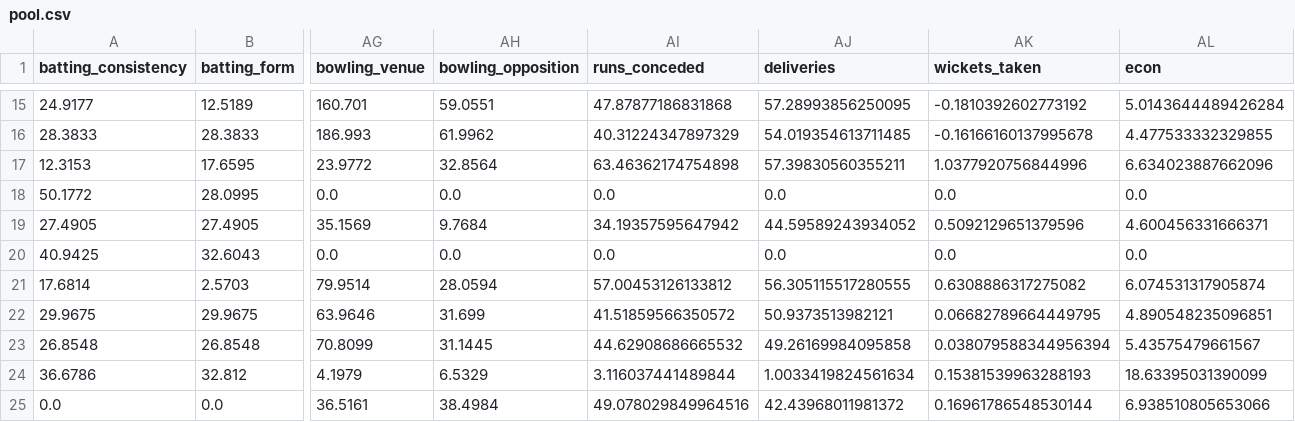
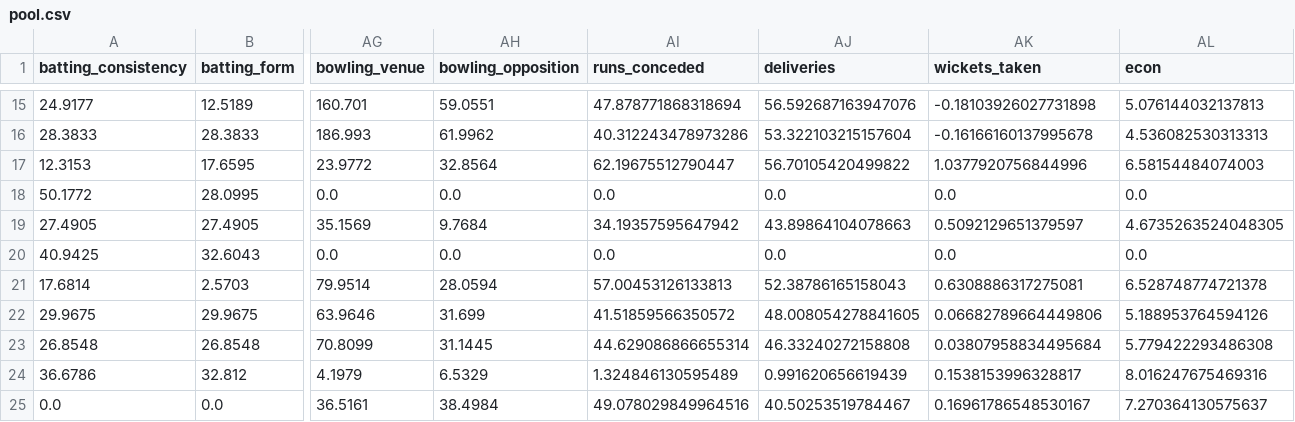
Before and after one commit to umayangag/cric-info-scrapers, a CSV file: src/team_selection/pool.csv, drawn as a sheet; only a part is shown, gaps mark what is left out; the diff covers the shown part only; the diff names each change by its address in the sheet, - before the commit and + after, or states it on an @@ line.

```diff
--- a/src/team_selection/pool.csv
+++ b/src/team_selection/pool.csv
-AI15 (runs_conceded): 47.87877186831868
+AI15 (runs_conceded): 47.878771868318694
-AJ15 (deliveries): 57.28993856250095
+AJ15 (deliveries): 56.592687163947076
-AK15 (wickets_taken): -0.1810392602773192
+AK15 (wickets_taken): -0.18103926027731898
-AL15 (econ): 5.0143644489426284
+AL15 (econ): 5.076144032137813
-AI16 (runs_conceded): 40.31224347897329
+AI16 (runs_conceded): 40.312243478973286
-AJ16 (deliveries): 54.019354613711485
+AJ16 (deliveries): 53.322103215157604
-AL16 (econ): 4.477533332329855
+AL16 (econ): 4.536082530313313
-AI17 (runs_conceded): 63.46362174754898
+AI17 (runs_conceded): 62.19675512790447
-AJ17 (deliveries): 57.39830560355211
+AJ17 (deliveries): 56.70105420499822
-AL17 (econ): 6.634023887662096
+AL17 (econ): 6.58154484074003
-AJ19 (deliveries): 44.59589243934052
+AJ19 (deliveries): 43.89864104078663
-AK19 (wickets_taken): 0.5092129651379596
+AK19 (wickets_taken): 0.5092129651379597
-AL19 (econ): 4.600456331666371
+AL19 (econ): 4.6735263524048305
-AI21 (runs_conceded): 57.00453126133812
+AI21 (runs_conceded): 57.00453126133813
-AJ21 (deliveries): 56.305115517280555
+AJ21 (deliveries): 52.38786165158043
-AK21 (wickets_taken): 0.6308886317275082
+AK21 (wickets_taken): 0.6308886317275081
-AL21 (econ): 6.074531317905874
+AL21 (econ): 6.528748774721378
-AJ22 (deliveries): 50.9373513982121
+AJ22 (deliveries): 48.008054278841605
-AK22 (wickets_taken): 0.06682789664449795
+AK22 (wickets_taken): 0.06682789664449806
-AL22 (econ): 4.890548235096851
+AL22 (econ): 5.188953764594126
-AI23 (runs_conceded): 44.62908686665532
+AI23 (runs_conceded): 44.629086866655314
-AJ23 (deliveries): 49.26169984095858
+AJ23 (deliveries): 46.33240272158808
-AK23 (wickets_taken): 0.038079588344956394
+AK23 (wickets_taken): 0.03807958834495684
-AL23 (econ): 5.43575479661567
+AL23 (econ): 5.779422293486308
-AI24 (runs_conceded): 3.116037441489844
+AI24 (runs_conceded): 1.324846130595489
-AJ24 (deliveries): 1.0033419824561634
+AJ24 (deliveries): 0.991620656619439
-AK24 (wickets_taken): 0.15381539963288193
+AK24 (wickets_taken): 0.1538153996328817
-AL24 (econ): 18.63395031390099
+AL24 (econ): 8.016247675469316
-AJ25 (deliveries): 42.43968011981372
+AJ25 (deliveries): 40.50253519784467
-AK25 (wickets_taken): 0.16961786548530144
+AK25 (wickets_taken): 0.16961786548530167
-AL25 (econ): 6.938510805653066
+AL25 (econ): 7.270364130575637
```
Also changed, not shown: 54 edited cells elsewhere in this file, 2 other files.
